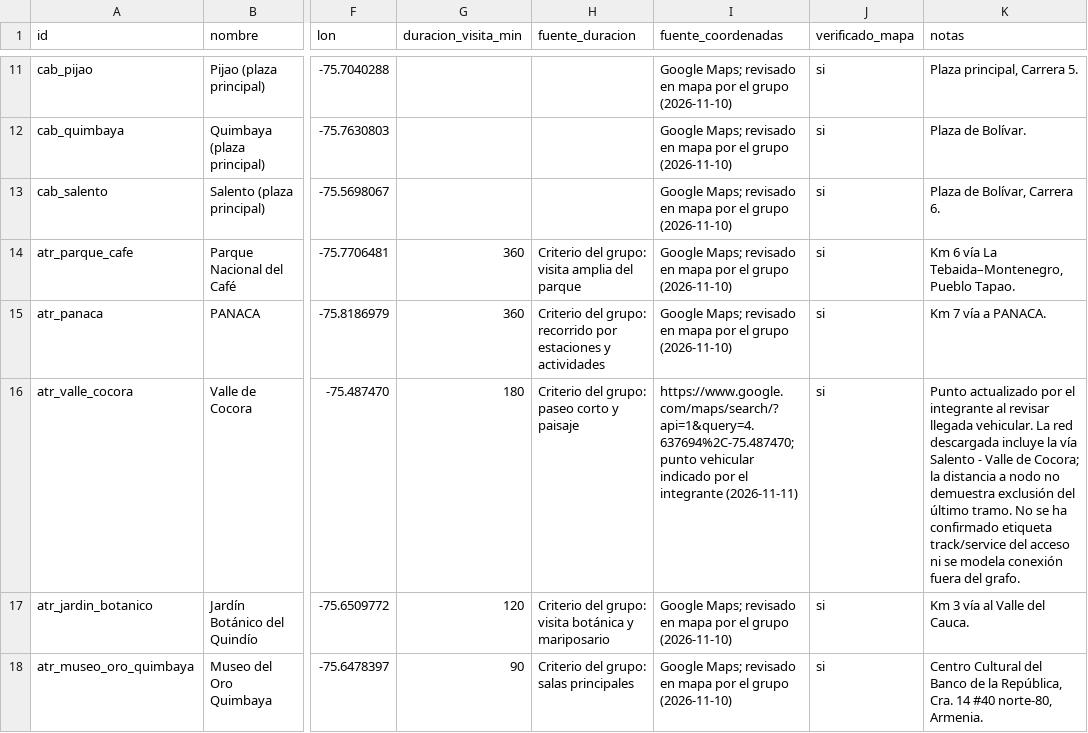
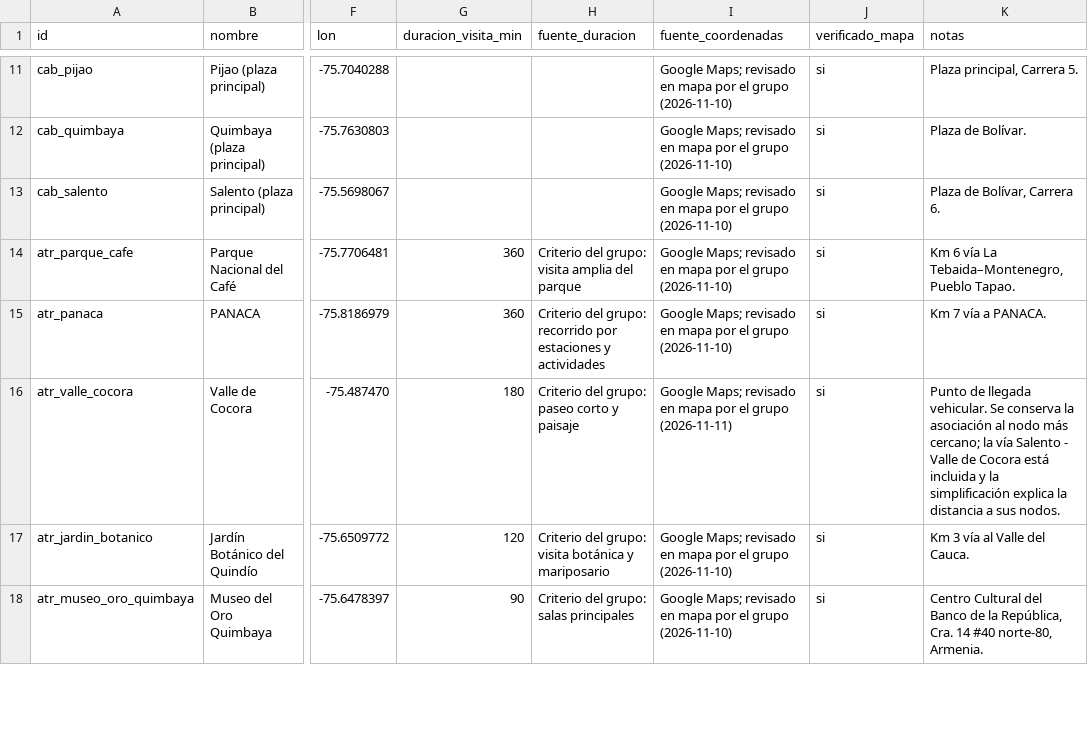
Before and after one commit to AlexG1410/rutas-paisaje-cafetero, a CSV file: data/catalogo/lugares.csv, drawn as a sheet; only a part is shown, gaps mark what is left out; the diff covers the shown part only; the diff names each change by its address in the sheet, - before the commit and + after, or states it on an @@ line.

```diff
--- a/data/catalogo/lugares.csv
+++ b/data/catalogo/lugares.csv
-I16 (fuente_coordenadas): https://www.google.com/maps/search/?api=1&query=4.637694%2C-75.487470; punto vehicular indicado por el integrante (2026-11-11)
+I16 (fuente_coordenadas): Google Maps; revisado en mapa por el grupo (2026-11-11)
-K16 (notas): Punto actualizado por el integrante al revisar llegada vehicular. La red descargada incluye la vía Salento - Valle de Cocora; la distancia a nodo no demuestra exclusión del último tramo. No se ha confirmado etiqueta track/service del acceso ni se modela conexión fuera del grafo.
+K16 (notas): Punto de llegada vehicular. Se conserva la asociación al nodo más cercano; la vía Salento - Valle de Cocora está incluida y la simplificación explica la distancia a sus nodos.
```
Also changed, not shown: 10 edited cells elsewhere in this file, data/processed/lugares_nodos.csv, results/r1/lugares_lejanos.csv, 19 other files.
